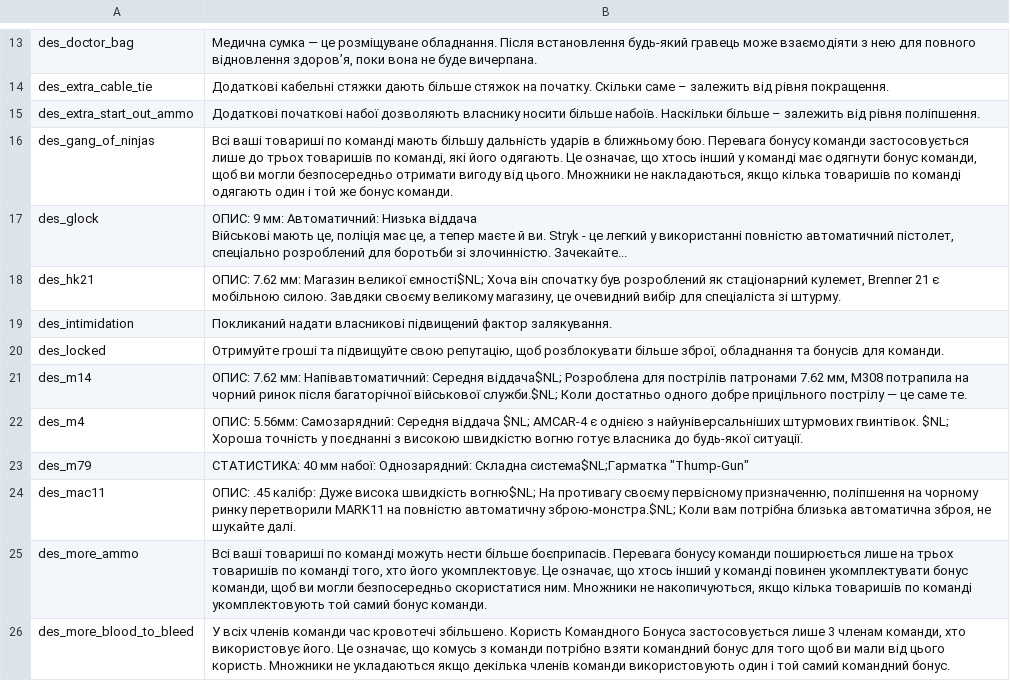
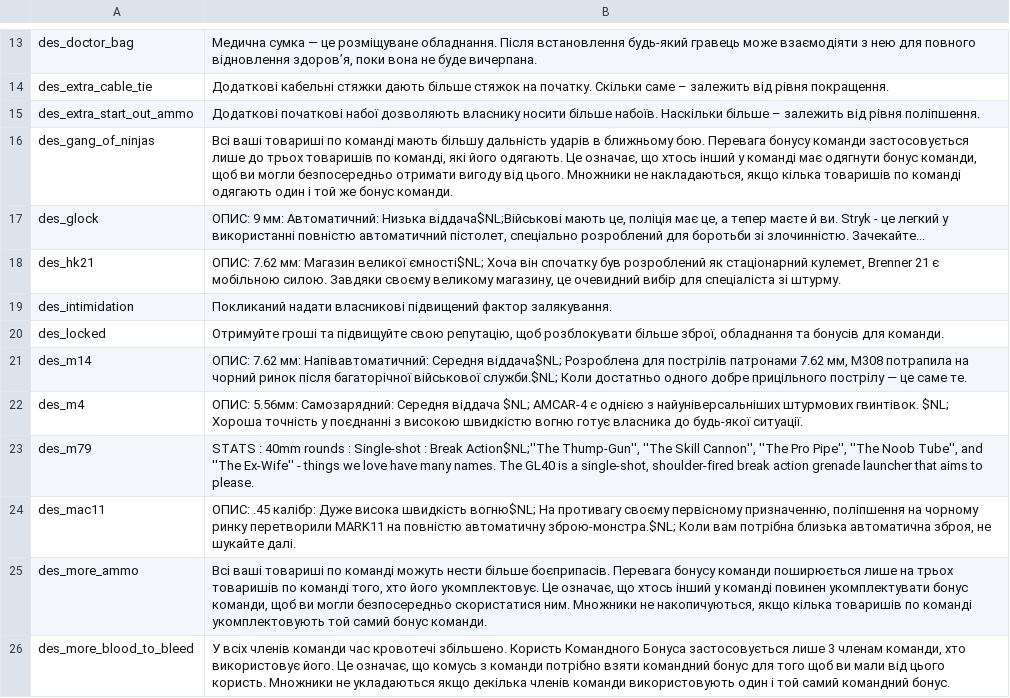
Before and after one commit to Parapando/Payday-2-UA, a CSV file: Crowdin/translated/atmospheric_text.csv, drawn as a sheet; only a part is shown, gaps mark what is left out.

Commit message:
New translations atmospheric_text.csv (Multilingual)

```diff
--- a/Crowdin/translated/atmospheric_text.csv
+++ b/Crowdin/translated/atmospheric_text.csv
@@ -16,4 +16,3 @@
 "des_gang_of_ninjas","Всі ваші товариші по команді мають більшу дальність ударів в ближньому бою. Перевага бонусу команди застосовується лише до трьох товаришів по команді, які його одягають. Це означає, що хтось інший у команді має одягнути бонус команди, щоб ви могли безпосередньо отримати вигоду від цього. Множники не накладаються, якщо кілька товаришів по команді одягають один і той же бонус команди."
-"des_glock","ОПИС: 9 мм: Автоматичний: Низька віддача
-Військові мають це, поліція має це, а тепер маєте й ви. Stryk - це легкий у використанні повністю автоматичний пістолет, спеціально розроблений для боротьби зі злочинністю. Зачекайте..."
+"des_glock","ОПИС: 9 мм: Автоматичний: Низька віддача$NL;Військові мають це, поліція має це, а тепер маєте й ви. Stryk - це легкий у використанні повністю автоматичний пістолет, спеціально розроблений для боротьби зі злочинністю. Зачекайте..."
 "des_hk21","ОПИС: 7.62 мм: Магазин великої ємності$NL; Хоча він спочатку був розроблений як стаціонарний кулемет, Brenner 21 є мобільною силою. Завдяки своєму великому магазину, це очевидний вибір для спеціаліста зі штурму."
@@ -23,3 +22,3 @@
 "des_m4","ОПИС: 5.56мм: Самозарядний: Середня віддача $NL; AMCAR-4 є однією з найуніверсальніших штурмових гвинтівок. $NL; Хороша точність у поєднанні з високою швидкістю вогню готує власника до будь-якої ситуації."
-"des_m79","СТАТИСТИКА: 40 мм набої: Однозарядний: Складна система$NL;Гарматка ""Thump-Gun"""
+"des_m79","STATS : 40mm rounds : Single-shot : Break Action$NL;''The Thump-Gun'', ''The Skill Cannon'', ''The Pro Pipe'', ''The Noob Tube'', and ''The Ex-Wife'' - things we love have many names. The GL40 is a single-shot, shoulder-fired break action grenade launcher that aims to please."
 "des_mac11","ОПИС: .45 калібр: Дуже висока швидкість вогню$NL; На противагу своєму первісному призначенню, поліпшення на чорному ринку перетворили MARK11 на повністю автоматичну зброю-монстра.$NL; Коли вам потрібна близька автоматична зброя, не шукайте далі."
```
